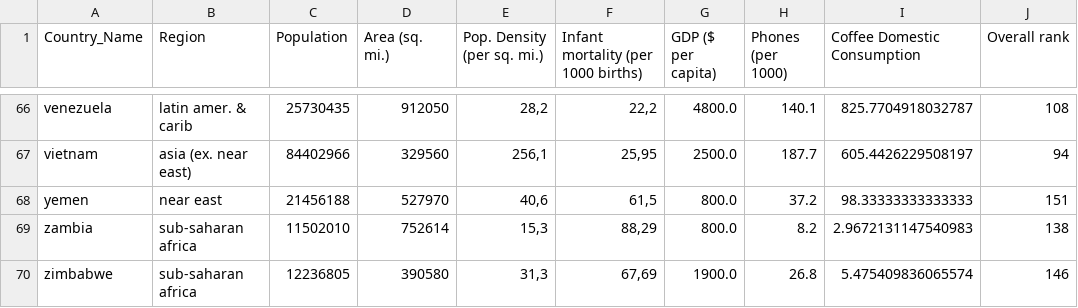
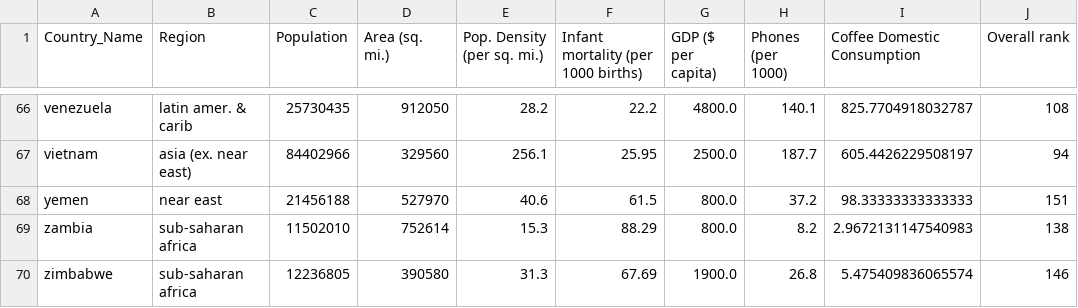
Before and after one commit to nunovivas/TrabalhoFinal, a CSV file: DadosTratados/dfDashboards.csv, drawn as a sheet; only a part is shown, gaps mark what is left out; the diff covers the shown part only; the diff names each change by its address in the sheet, - before the commit and + after, or states it on an @@ line.

```diff
--- a/DadosTratados/dfDashboards.csv
+++ b/DadosTratados/dfDashboards.csv
-E66 (Pop. Density (per sq. mi.)): 28,2
+E66 (Pop. Density (per sq. mi.)): 28.2
-F66: 22,2
+F66: 22.2
-E67 (Pop. Density (per sq. mi.)): 256,1
+E67 (Pop. Density (per sq. mi.)): 256.1
-F67: 25,95
+F67: 25.95
-E68 (Pop. Density (per sq. mi.)): 40,6
+E68 (Pop. Density (per sq. mi.)): 40.6
-F68: 61,5
+F68: 61.5
-E69 (Pop. Density (per sq. mi.)): 15,3
+E69 (Pop. Density (per sq. mi.)): 15.3
-F69: 88,29
+F69: 88.29
-E70 (Pop. Density (per sq. mi.)): 31,3
+E70 (Pop. Density (per sq. mi.)): 31.3
-F70: 67,69
+F70: 67.69
```
Also changed, not shown: 128 edited cells elsewhere in this file, DadosTratados/AllMerged.csv, DadosTratados/Merged.csv, 2 other files.
